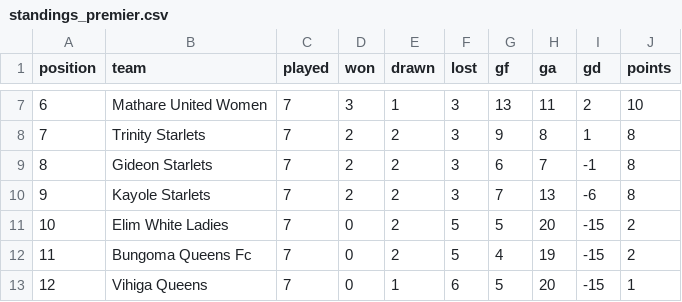
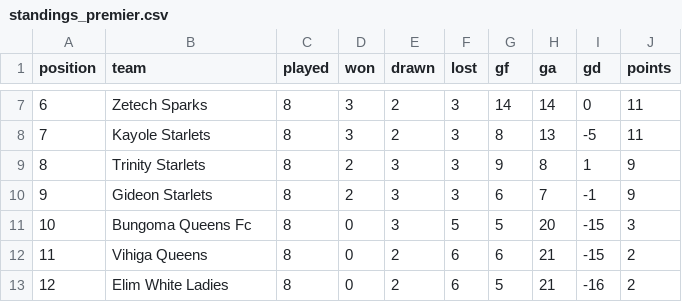
Before and after one commit to gameoncollective-create/gameon-fastapi, a CSV file: data/standings_premier.csv, drawn as a sheet; only a part is shown, gaps mark what is left out; the diff covers the shown part only.

```diff
--- a/data/standings_premier.csv
+++ b/data/standings_premier.csv
@@ -7,7 +7,7 @@ position,team,played,won,drawn,lost,gf,ga,gd,points
-6,Mathare United Women,7,3,1,3,13,11,2,10
-7,Trinity Starlets,7,2,2,3,9,8,1,8
-8,Gideon Starlets,7,2,2,3,6,7,-1,8
-9,Kayole Starlets,7,2,2,3,7,13,-6,8
-10,Elim White Ladies,7,0,2,5,5,20,-15,2
-11,Bungoma Queens Fc,7,0,2,5,4,19,-15,2
-12,Vihiga Queens,7,0,1,6,5,20,-15,1
+6,Zetech Sparks,8,3,2,3,14,14,0,11
+7,Kayole Starlets,8,3,2,3,8,13,-5,11
+8,Trinity Starlets,8,2,3,3,9,8,1,9
+9,Gideon Starlets,8,2,3,3,6,7,-1,9
+10,Bungoma Queens Fc,8,0,3,5,5,20,-15,3
+11,Vihiga Queens,8,0,2,6,6,21,-15,2
+12,Elim White Ladies,8,0,2,6,5,21,-16,2
```
Also changed, not shown: 32 edited cells elsewhere in this file.
